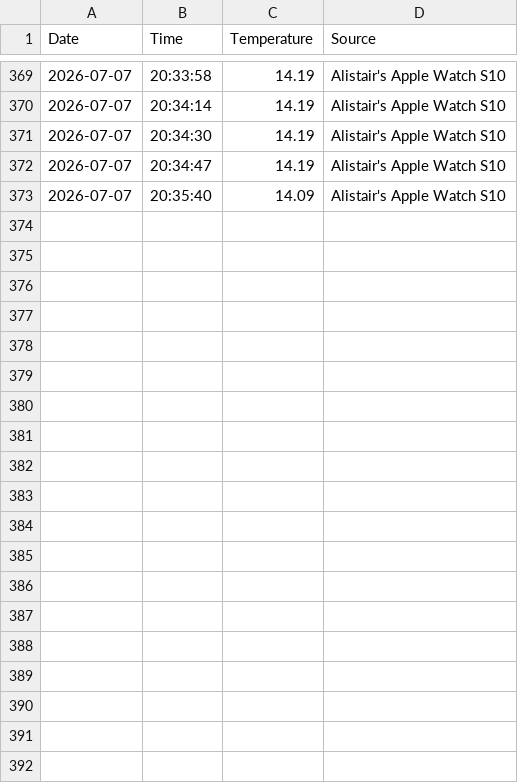
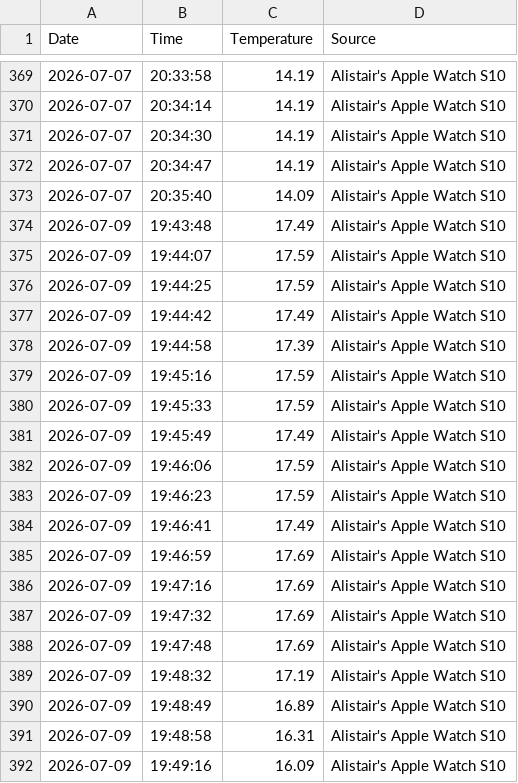
Before and after one commit to alistairas/sea-conditions-WB, a CSV file: data/apple_health_water_temperature_recent.csv, drawn as a sheet; only a part is shown, gaps mark what is left out; the diff covers the shown part only.

Commit message:
Update Apple Health Water Temperature Recent Export

```diff
--- a/data/apple_health_water_temperature_recent.csv
+++ b/data/apple_health_water_temperature_recent.csv
@@ -373 +373,20 @@ Date,Time,Temperature,Source
 2026-07-07,20:35:40,14.09,Alistair's Apple Watch S10
+2026-07-09,19:43:48,17.49,Alistair's Apple Watch S10
+2026-07-09,19:44:07,17.59,Alistair's Apple Watch S10
+2026-07-09,19:44:25,17.59,Alistair's Apple Watch S10
+2026-07-09,19:44:42,17.49,Alistair's Apple Watch S10
+2026-07-09,19:44:58,17.39,Alistair's Apple Watch S10
+2026-07-09,19:45:16,17.59,Alistair's Apple Watch S10
+2026-07-09,19:45:33,17.59,Alistair's Apple Watch S10
+2026-07-09,19:45:49,17.49,Alistair's Apple Watch S10
+2026-07-09,19:46:06,17.59,Alistair's Apple Watch S10
+2026-07-09,19:46:23,17.59,Alistair's Apple Watch S10
+2026-07-09,19:46:41,17.49,Alistair's Apple Watch S10
+2026-07-09,19:46:59,17.69,Alistair's Apple Watch S10
+2026-07-09,19:47:16,17.69,Alistair's Apple Watch S10
+2026-07-09,19:47:32,17.69,Alistair's Apple Watch S10
+2026-07-09,19:47:48,17.69,Alistair's Apple Watch S10
+2026-07-09,19:48:32,17.19,Alistair's Apple Watch S10
+2026-07-09,19:48:49,16.89,Alistair's Apple Watch S10
+2026-07-09,19:48:58,16.31,Alistair's Apple Watch S10
+2026-07-09,19:49:16,16.09,Alistair's Apple Watch S10
```
Also changed, not shown: 10 added rows and 1 moved row elsewhere in this file.
